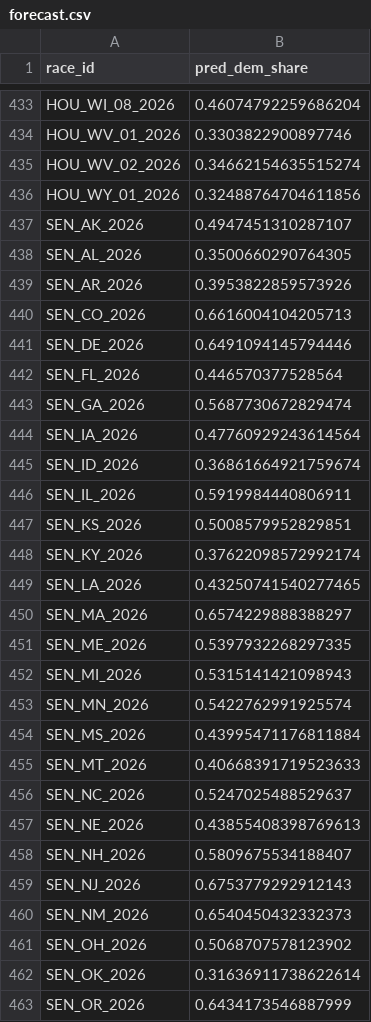
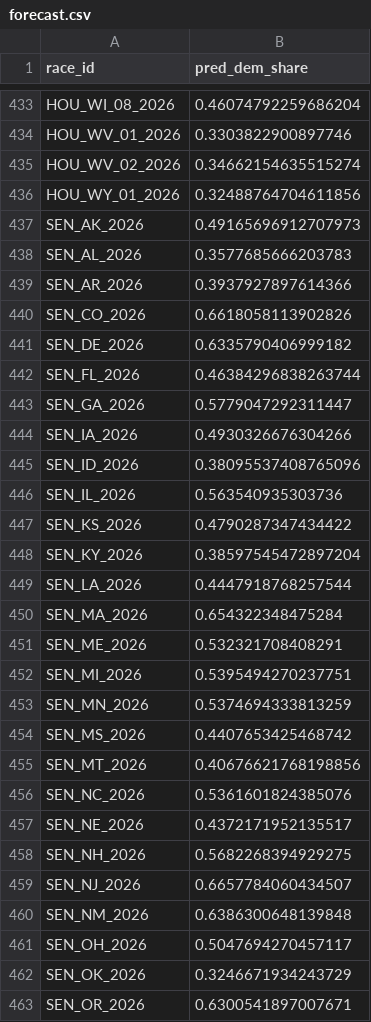
Before and after one commit to chenrick/Midterm-Election-Forecast-2026, a CSV file: forecast.csv, drawn as a sheet; only a part is shown, gaps mark what is left out; the diff covers the shown part only.

```diff
--- a/forecast.csv
+++ b/forecast.csv
@@ -436,28 +436,28 @@ HOU_WV_02_2026,0.34662154635515274
 HOU_WY_01_2026,0.32488764704611856
-SEN_AK_2026,0.4947451310287107
-SEN_AL_2026,0.3500660290764305
-SEN_AR_2026,0.3953822859573926
-SEN_CO_2026,0.6616004104205713
-SEN_DE_2026,0.6491094145794446
-SEN_FL_2026,0.446570377528564
-SEN_GA_2026,0.5687730672829474
-SEN_IA_2026,0.47760929243614564
-SEN_ID_2026,0.36861664921759674
-SEN_IL_2026,0.5919984440806911
-SEN_KS_2026,0.5008579952829851
-SEN_KY_2026,0.37622098572992174
-SEN_LA_2026,0.43250741540277465
-SEN_MA_2026,0.6574229888388297
-SEN_ME_2026,0.5397932268297335
-SEN_MI_2026,0.5315141421098943
-SEN_MN_2026,0.5422762991925574
-SEN_MS_2026,0.43995471176811884
-SEN_MT_2026,0.40668391719523633
-SEN_NC_2026,0.5247025488529637
-SEN_NE_2026,0.43855408398769613
-SEN_NH_2026,0.5809675534188407
-SEN_NJ_2026,0.6753779292912143
-SEN_NM_2026,0.6540450432332373
-SEN_OH_2026,0.5068707578123902
-SEN_OK_2026,0.31636911738622614
-SEN_OR_2026,0.6434173546887999
+SEN_AK_2026,0.49165696912707973
+SEN_AL_2026,0.3577685666203783
+SEN_AR_2026,0.3937927897614366
+SEN_CO_2026,0.6618058113902826
+SEN_DE_2026,0.6335790406999182
+SEN_FL_2026,0.46384296838263744
+SEN_GA_2026,0.5779047292311447
+SEN_IA_2026,0.4930326676304266
+SEN_ID_2026,0.38095537408765096
+SEN_IL_2026,0.563540935303736
+SEN_KS_2026,0.4790287347434422
+SEN_KY_2026,0.38597545472897204
+SEN_LA_2026,0.4447918768257544
+SEN_MA_2026,0.654322348475284
+SEN_ME_2026,0.532321708408291
+SEN_MI_2026,0.5395494270237751
+SEN_MN_2026,0.5374694333813259
+SEN_MS_2026,0.4407653425468742
+SEN_MT_2026,0.40676621768198856
+SEN_NC_2026,0.5361601824385076
+SEN_NE_2026,0.4372171952135517
+SEN_NH_2026,0.5682268394929275
+SEN_NJ_2026,0.6657784060434507
+SEN_NM_2026,0.6386300648139848
+SEN_OH_2026,0.5047694270457117
+SEN_OK_2026,0.3246671934243729
+SEN_OR_2026,0.6300541897007671
```
Also changed, not shown: 155 edited cells elsewhere in this file.
